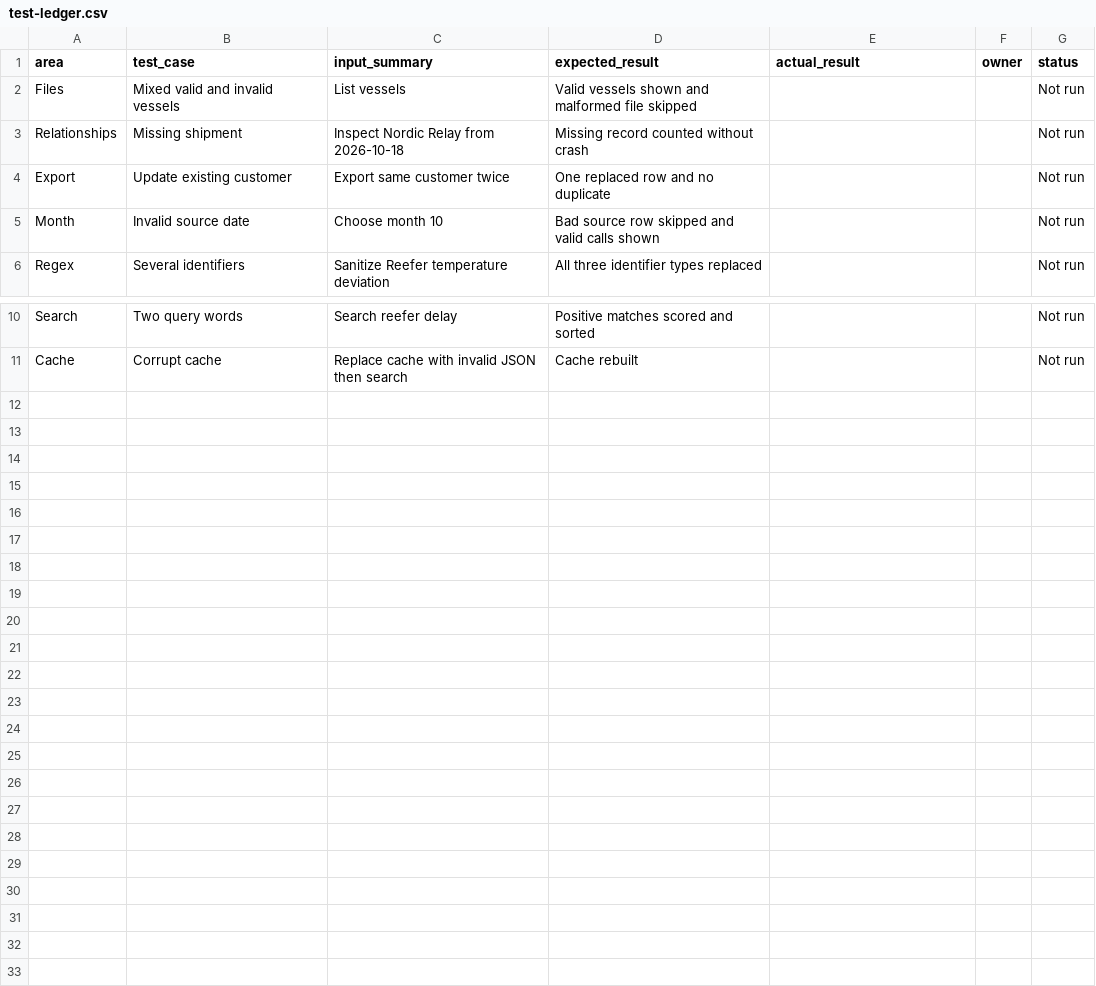
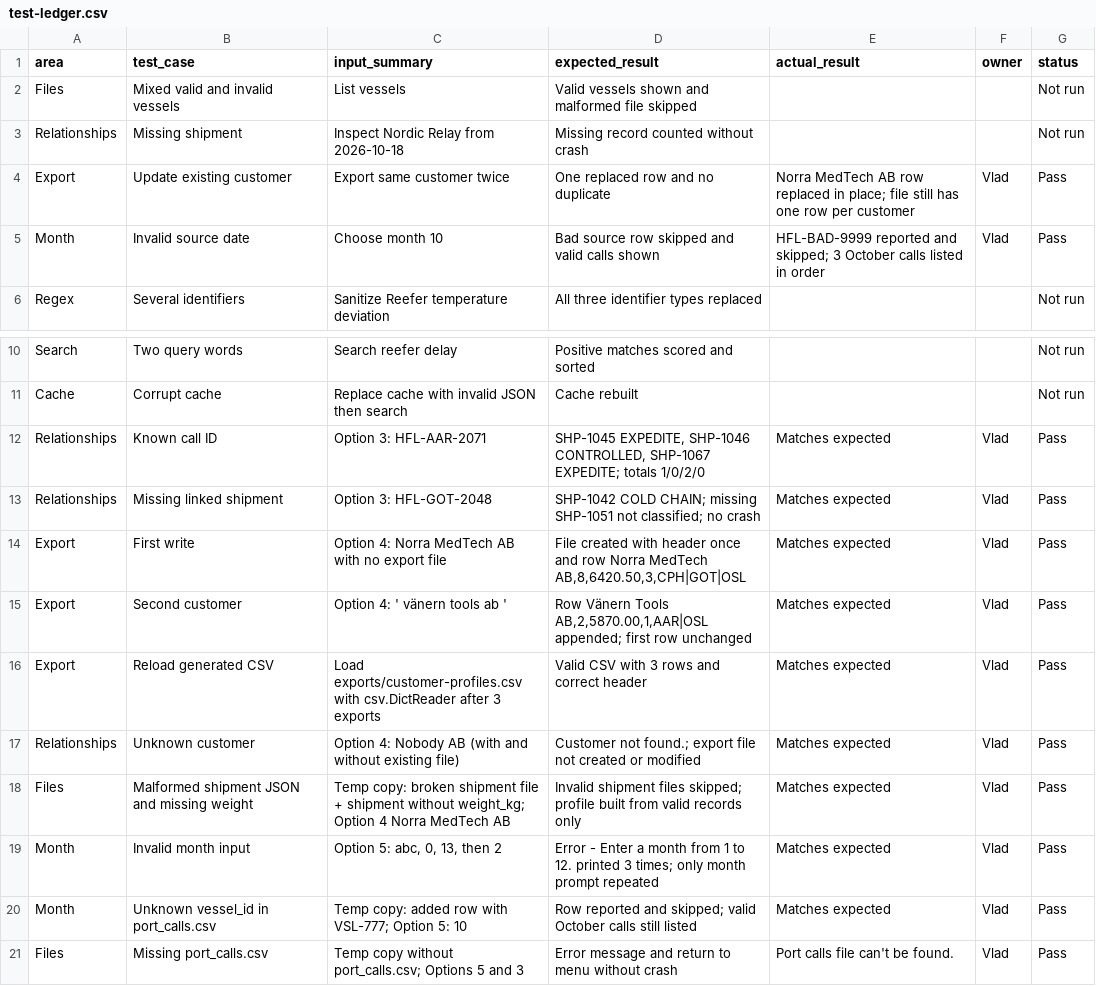
Before and after one commit to antonpanton06/harborflow_02, a CSV file: test-ledger.csv, drawn as a sheet; only a part is shown, gaps mark what is left out.

Commit message:
Test ledger: Tasks 3-5

```diff
--- a/test-ledger.csv
+++ b/test-ledger.csv
@@ -3,4 +3,4 @@ Files,Mixed valid and invalid vessels,List vessels,Valid vessels shown and malfo
 Relationships,Missing shipment,Inspect Nordic Relay from 2026-10-18,Missing record counted without crash,,,Not run
-Export,Update existing customer,Export same customer twice,One replaced row and no duplicate,,,Not run
-Month,Invalid source date,Choose month 10,Bad source row skipped and valid calls shown,,,Not run
+Export,Update existing customer,Export same customer twice,One replaced row and no duplicate,Norra MedTech AB row replaced in place; file still has one row per customer,Vlad,Pass
+Month,Invalid source date,Choose month 10,Bad source row skipped and valid calls shown,HFL-BAD-9999 reported and skipped; 3 October calls listed in order,Vlad,Pass
 Regex,Several identifiers,Sanitize Reefer temperature deviation,All three identifier types replaced,,,Not run
@@ -11 +11,11 @@ Search,Two query words,Search reefer delay,Positive matches scored and sorted,,,
 Cache,Corrupt cache,Replace cache with invalid JSON then search,Cache rebuilt,,,Not run
+Relationships,Known call ID,Option 3: HFL-AAR-2071,"SHP-1045 EXPEDITE, SHP-1046 CONTROLLED, SHP-1067 EXPEDITE; totals 1/0/2/0",Matches expected,Vlad,Pass
+Relationships,Missing linked shipment,Option 3: HFL-GOT-2048,SHP-1042 COLD CHAIN; missing SHP-1051 not classified; no crash,Matches expected,Vlad,Pass
+Export,First write,Option 4: Norra MedTech AB with no export file,"File created with header once and row Norra MedTech AB,8,6420.50,3,CPH|GOT|OSL",Matches expected,Vlad,Pass
+Export,Second customer,Option 4: '  vänern tools ab ',"Row Vänern Tools AB,2,5870.00,1,AAR|OSL appended; first row unchanged",Matches expected,Vlad,Pass
+Export,Reload generated CSV,Load exports/customer-profiles.csv with csv.DictReader after 3 exports,Valid CSV with 3 rows and correct header,Matches expected,Vlad,Pass
+Relationships,Unknown customer,Option 4: Nobody AB (with and without existing file),Customer not found.; export file not created or modified,Matches expected,Vlad,Pass
+Files,Malformed shipment JSON and missing weight,Temp copy: broken shipment file + shipment without weight_kg; Option 4 Norra MedTech AB,Invalid shipment files skipped; profile built from valid records only,Matches expected,Vlad,Pass
+Month,Invalid month input,"Option 5: abc, 0, 13, then 2",Error - Enter a month from 1 to 12. printed 3 times; only month prompt repeated,Matches expected,Vlad,Pass
+Month,Unknown vessel_id in port_calls.csv,Temp copy: added row with VSL-777; Option 5: 10,Row reported and skipped; valid October calls still listed,Matches expected,Vlad,Pass
+Files,Missing port_calls.csv,Temp copy without port_calls.csv; Options 5 and 3,Error message and return to menu without crash,Port calls file can't be found.,Vlad,Pass
```
